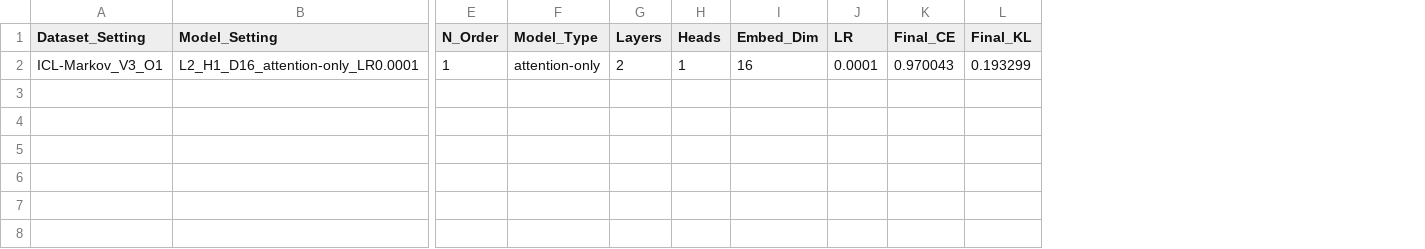
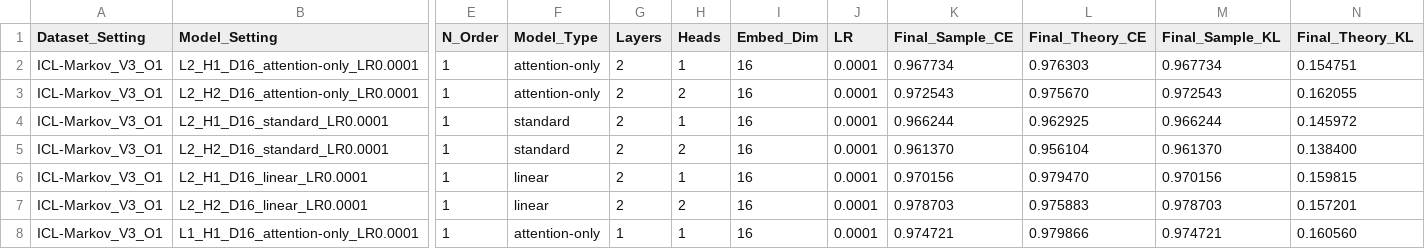
Before and after one commit to hyusterr/sequence.model.analysis, a CSV file: results/summary_gpu1.csv, drawn as a sheet; only a part is shown, gaps mark what is left out; removed rows and columns are numbered as before the commit, all else as after; rows hold the shown columns only; the diff names each change by its address in the sheet, - before the commit and + after, or states it on an @@ line.

Commit message:
update results on correct aligned token

```diff
--- a/results/summary_gpu1.csv
+++ b/results/summary_gpu1.csv
-column K (Final_CE), row 2: 0.970043
-column L (Final_KL), row 2: 0.193299
+column K (Final_Sample_CE), row 2: 0.967734
+column L (Final_Theory_CE), row 2: 0.976303
+column M (Final_Sample_KL), row 2: 0.967734
+column N (Final_Theory_KL), row 2: 0.154751
+row 3: ICL-Markov_V3_O1 | L2_H2_D16_attention-only_LR0.0001 | 1 | attention-only | 2 | 2 | 16 | 0.0001 | 0.972543 | 0.975670 | 0.972543 | 0.162055
+row 4: ICL-Markov_V3_O1 | L2_H1_D16_standard_LR0.0001 | 1 | standard | 2 | 1 | 16 | 0.0001 | 0.966244 | 0.962925 | 0.966244 | 0.145972
+row 5: ICL-Markov_V3_O1 | L2_H2_D16_standard_LR0.0001 | 1 | standard | 2 | 2 | 16 | 0.0001 | 0.961370 | 0.956104 | 0.961370 | 0.138400
+row 6: ICL-Markov_V3_O1 | L2_H1_D16_linear_LR0.0001 | 1 | linear | 2 | 1 | 16 | 0.0001 | 0.970156 | 0.979470 | 0.970156 | 0.159815
+row 7: ICL-Markov_V3_O1 | L2_H2_D16_linear_LR0.0001 | 1 | linear | 2 | 2 | 16 | 0.0001 | 0.978703 | 0.975883 | 0.978703 | 0.157201
+row 8: ICL-Markov_V3_O1 | L1_H1_D16_attention-only_LR0.0001 | 1 | attention-only | 1 | 1 | 16 | 0.0001 | 0.974721 | 0.979866 | 0.974721 | 0.160560
```
Also changed, not shown: results/summary_gpu0.csv, 45 other files.
